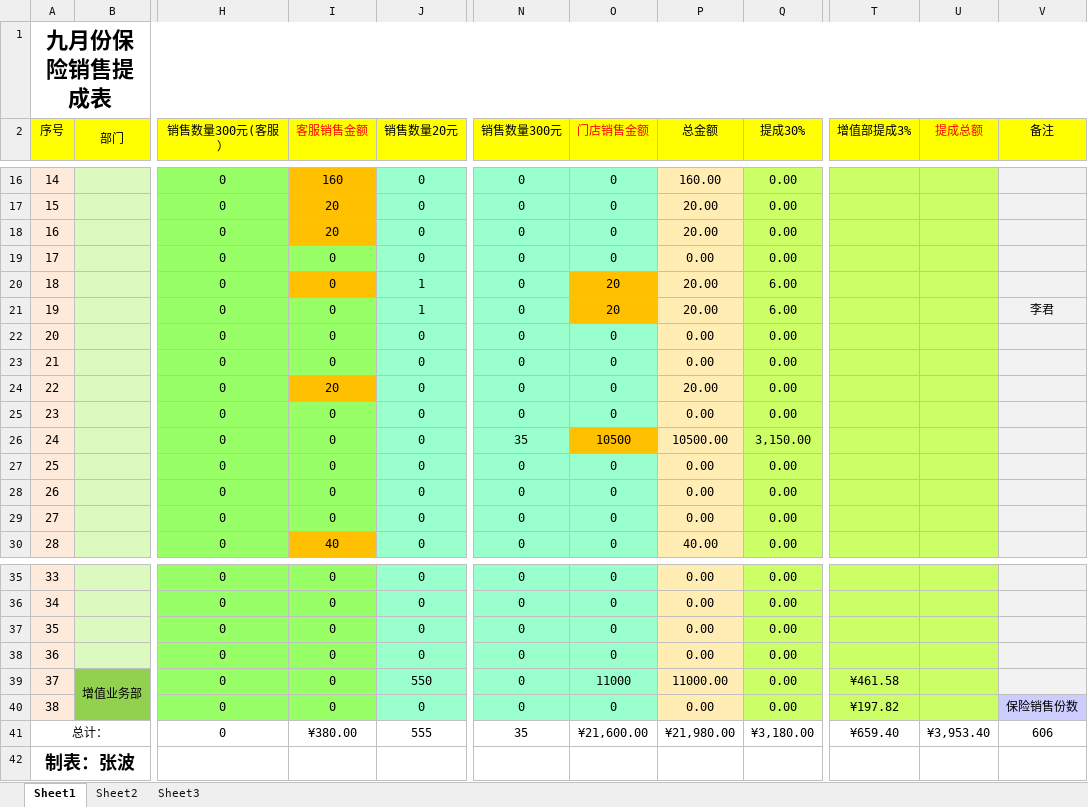
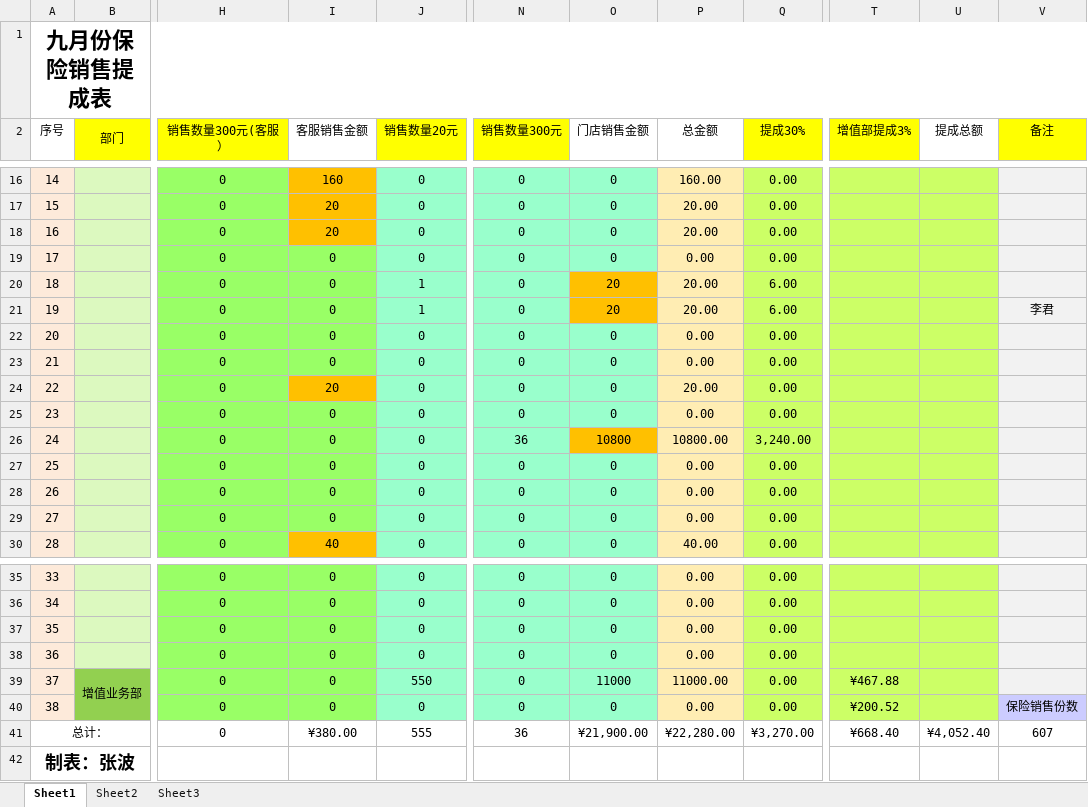
Before and after one commit to goldcn/goldcn, an Excel workbook: 九月销售汇总及提成/9月份提成表.xlsx, sheet Sheet1, drawn as a sheet; only a part is shown, gaps mark what is left out; values as stored, in another font and other column widths than the file's, no borders; the diff names each change by its address in the sheet, - before the commit and + after, or states it on an @@ line.

```diff
--- a/九月销售汇总及提成/9月份提成表.xlsx (sheet Sheet1)
+++ b/九月销售汇总及提成/9月份提成表.xlsx (sheet Sheet1)
-A2 fill: #FFFF00
+A2 fill: none
@@ I2 fill: #FFFF00 → none, text colour: #FF0000 → black @@
-O2:P2 fill: #FFFF00
+O2:P2 fill: none
-O2 text colour: #FF0000
+O2 text colour: black
@@ U2 fill: #FFFF00 → none, text colour: #FF0000 → black @@
-I20 fill: #FFC000
+I20 fill: #99FF66
-N26 (销售数量300元): 35
+N26 (销售数量300元): 36
-O26 (门店销售金额): 10500
+O26 (门店销售金额): 10800
-P26 (总金额): 10500.00
+P26 (总金额): 10800.00
-Q26 (提成30%): 3,150.00
+Q26 (提成30%): 3,240.00
-T39 (增值部提成3%): ¥461.58
+T39 (增值部提成3%): ¥467.88
-T40 (增值部提成3%): ¥197.82
+T40 (增值部提成3%): ¥200.52
-N41 (销售数量300元): 35
+N41 (销售数量300元): 36
-O41 (门店销售金额): ¥21,600.00
+O41 (门店销售金额): ¥21,900.00
-P41 (总金额): ¥21,980.00
+P41 (总金额): ¥22,280.00
-Q41 (提成30%): ¥3,180.00
+Q41 (提成30%): ¥3,270.00
-T41 (增值部提成3%): ¥659.40
+T41 (增值部提成3%): ¥668.40
-U41 (提成总额): ¥3,953.40
+U41 (提成总额): ¥4,052.40
-V41 (备注): 606
+V41 (备注): 607
```
Also changed, not shown: 九月销售汇总及提成/九月销售汇总.xlsx, 10 other files.
